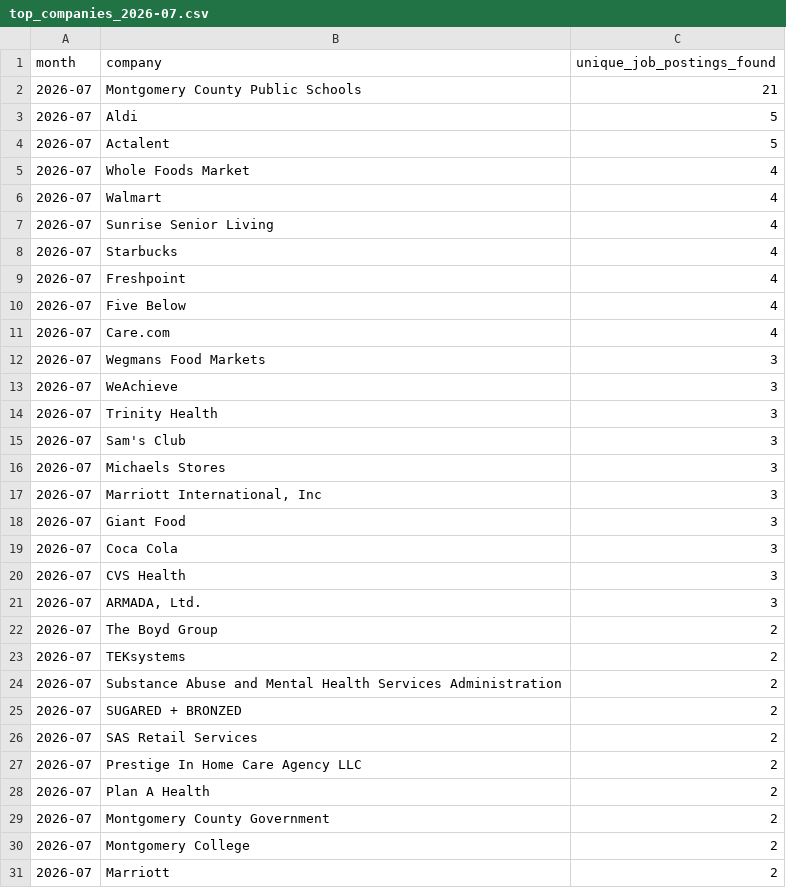
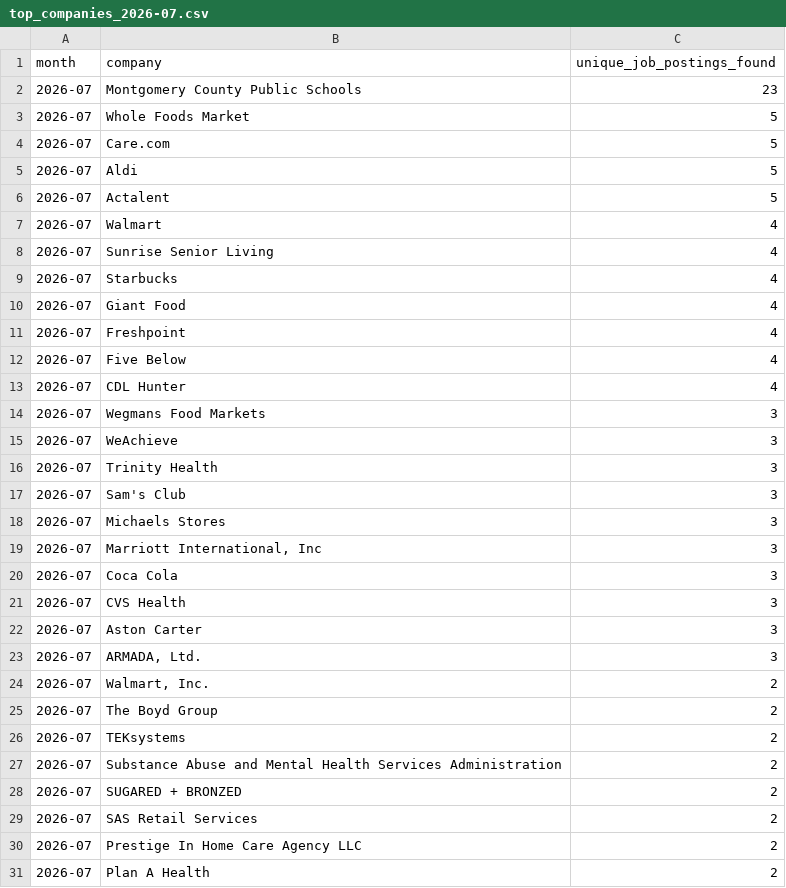
Before and after one commit to themeganerddddddd/MoCo-Hiring-Monitor, a CSV file: outputs/top_companies_2026-07.csv, drawn as a sheet.

```diff
--- a/outputs/top_companies_2026-07.csv
+++ b/outputs/top_companies_2026-07.csv
@@ -1,6 +1,7 @@
 month,company,unique_job_postings_found
-2026-07,Montgomery County Public Schools,21
+2026-07,Montgomery County Public Schools,23
+2026-07,Whole Foods Market,5
+2026-07,Care.com,5
 2026-07,Aldi,5
 2026-07,Actalent,5
-2026-07,Whole Foods Market,4
 2026-07,Walmart,4
@@ -8,5 +9,6 @@ month,company,unique_job_postings_found
 2026-07,Starbucks,4
+2026-07,Giant Food,4
 2026-07,Freshpoint,4
 2026-07,Five Below,4
-2026-07,Care.com,4
+2026-07,CDL Hunter,4
 2026-07,Wegmans Food Markets,3
@@ -17,6 +19,7 @@ month,company,unique_job_postings_found
 2026-07,"Marriott International, Inc",3
-2026-07,Giant Food,3
 2026-07,Coca Cola,3
 2026-07,CVS Health,3
+2026-07,Aston Carter,3
 2026-07,"ARMADA, Ltd.",3
+2026-07,"Walmart, Inc.",2
 2026-07,The Boyd Group,2
@@ -28,4 +31 @@ month,company,unique_job_postings_found
 2026-07,Plan A Health,2
-2026-07,Montgomery County Government,2
-2026-07,Montgomery College,2
-2026-07,Marriott,2
```
Also changed, not shown: 11 other files.
